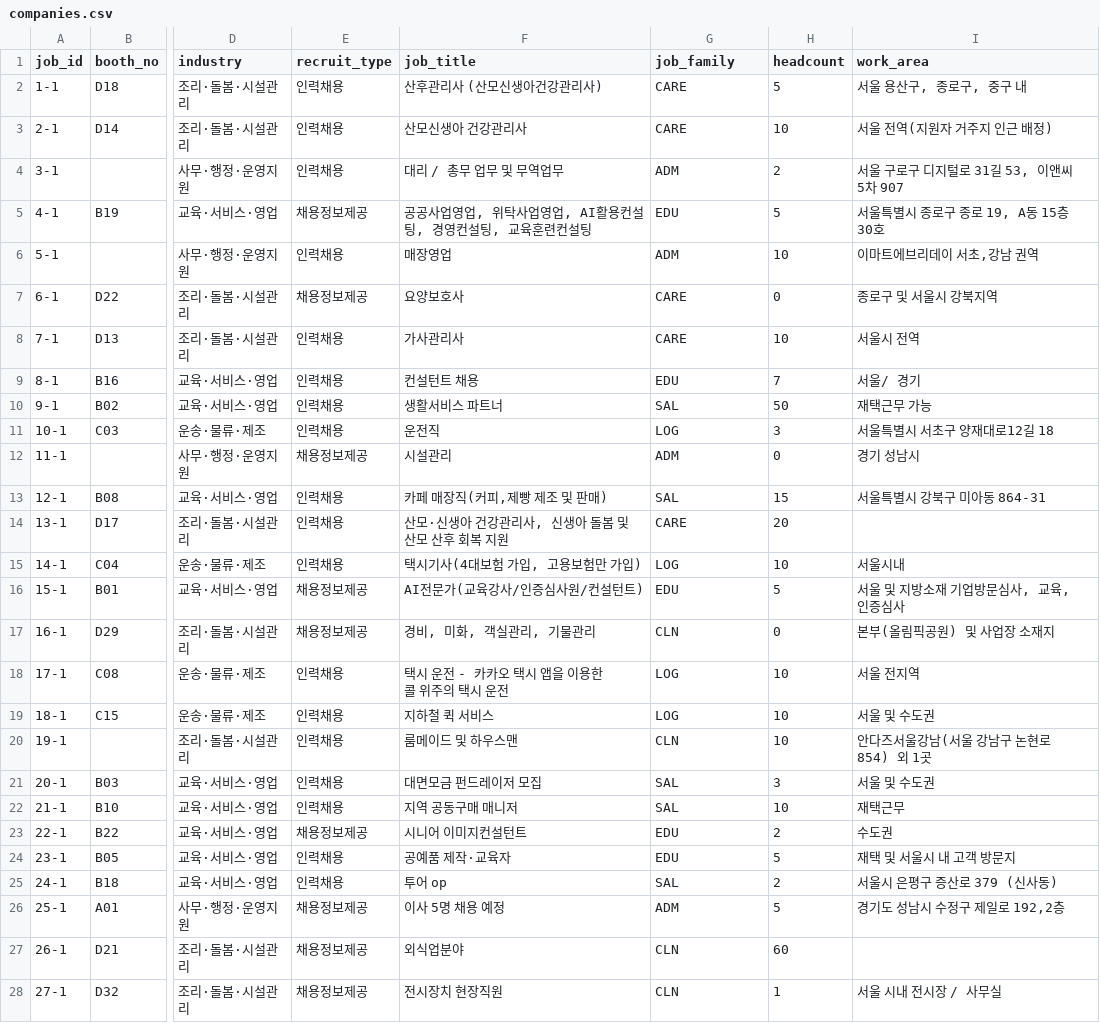
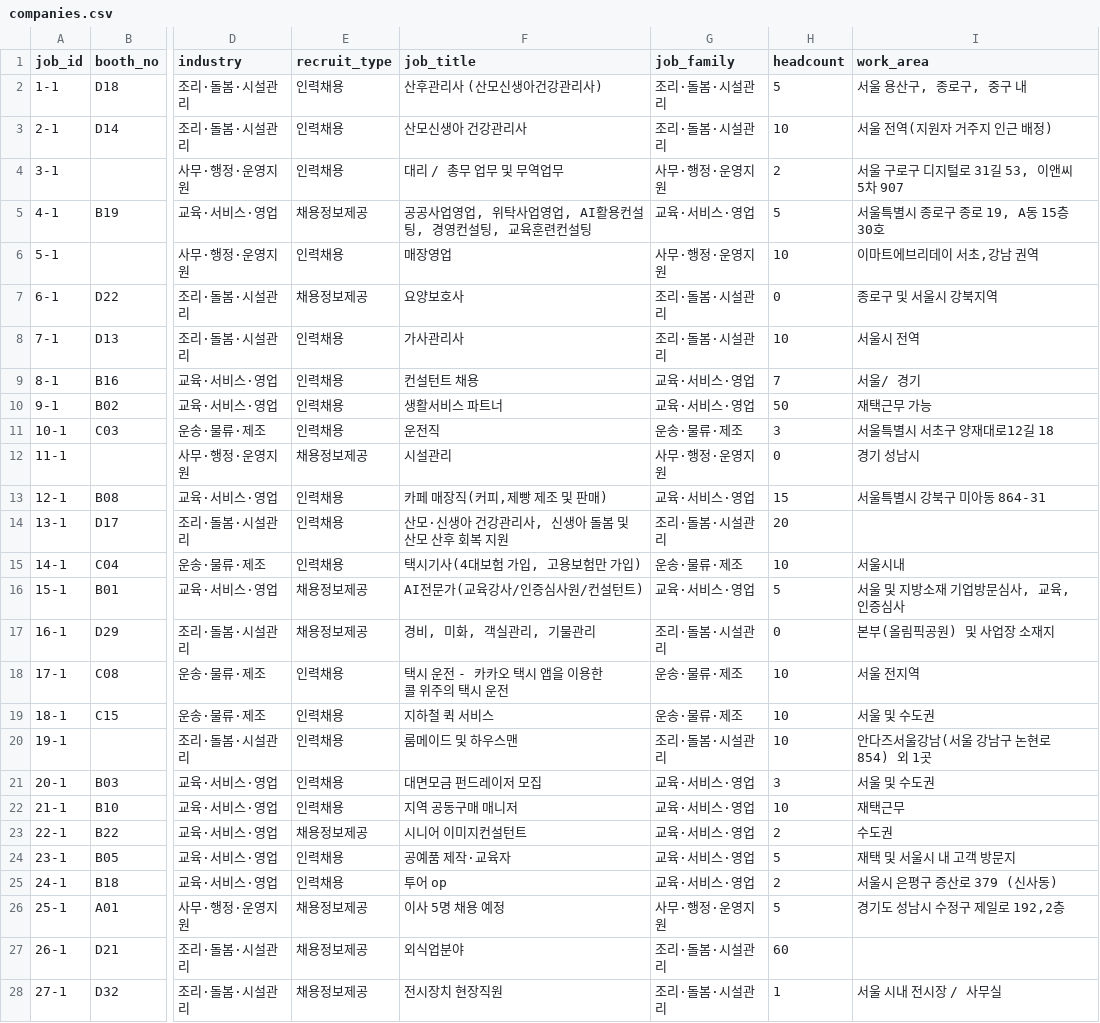
Before and after one commit to dan-gyeong/-, a CSV file: job-fair-matching-app/data/companies.csv, drawn as a sheet; only a part is shown, gaps mark what is left out; the diff covers the shown part only; the diff names each change by its address in the sheet, - before the commit and + after, or states it on an @@ line.

```diff
--- a/job-fair-matching-app/data/companies.csv
+++ b/job-fair-matching-app/data/companies.csv
-G2:G3 (job_family): CARE
+G2:G3 (job_family): 조리·돌봄·시설관리
-G4 (job_family): ADM
+G4 (job_family): 사무·행정·운영지원
-G5 (job_family): EDU
+G5 (job_family): 교육·서비스·영업
-G6 (job_family): ADM
+G6 (job_family): 사무·행정·운영지원
-G7:G8 (job_family): CARE
+G7:G8 (job_family): 조리·돌봄·시설관리
-G9 (job_family): EDU
+G9 (job_family): 교육·서비스·영업
-G10 (job_family): SAL
+G10 (job_family): 교육·서비스·영업
-G11 (job_family): LOG
+G11 (job_family): 운송·물류·제조
-G12 (job_family): ADM
+G12 (job_family): 사무·행정·운영지원
-G13 (job_family): SAL
+G13 (job_family): 교육·서비스·영업
-G14 (job_family): CARE
+G14 (job_family): 조리·돌봄·시설관리
-G15 (job_family): LOG
+G15 (job_family): 운송·물류·제조
-G16 (job_family): EDU
+G16 (job_family): 교육·서비스·영업
-G17 (job_family): CLN
+G17 (job_family): 조리·돌봄·시설관리
-G18:G19 (job_family): LOG
+G18:G19 (job_family): 운송·물류·제조
-G20 (job_family): CLN
+G20 (job_family): 조리·돌봄·시설관리
-G21:G22 (job_family): SAL
+G21:G22 (job_family): 교육·서비스·영업
-G23:G24 (job_family): EDU
+G23:G24 (job_family): 교육·서비스·영업
-G25 (job_family): SAL
+G25 (job_family): 교육·서비스·영업
-G26 (job_family): ADM
+G26 (job_family): 사무·행정·운영지원
-G27:G28 (job_family): CLN
+G27:G28 (job_family): 조리·돌봄·시설관리
```
Also changed, not shown: 54 edited cells elsewhere in this file, 3 other files.
